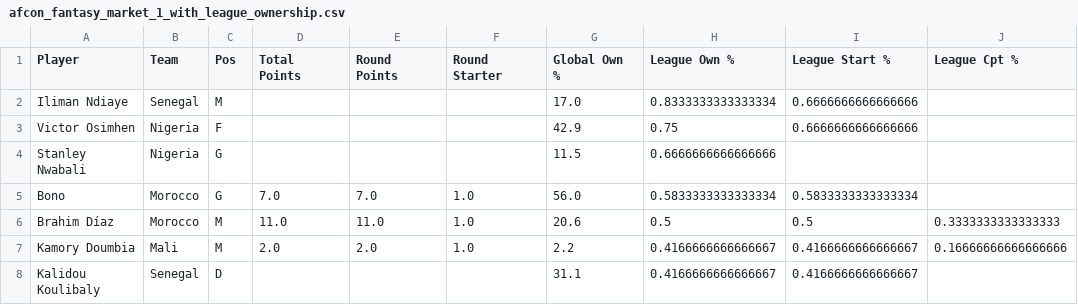
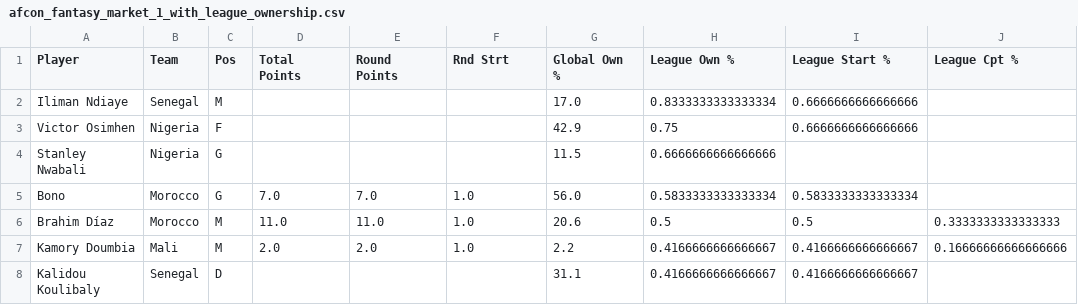
Before and after one commit to ds-oliver/afcon, a CSV file: data/afcon_fantasy_market_1_with_league_ownership.csv, drawn as a sheet; only a part is shown; the diff names each change by its address in the sheet, - before the commit and + after, or states it on an @@ line.

Commit message:
Update streamlit app, league ownership script, and data file

```diff
--- a/data/afcon_fantasy_market_1_with_league_ownership.csv
+++ b/data/afcon_fantasy_market_1_with_league_ownership.csv
-F1: Round Starter
+F1: Rnd Strt
```
Also changed, not shown: 2 other files.
